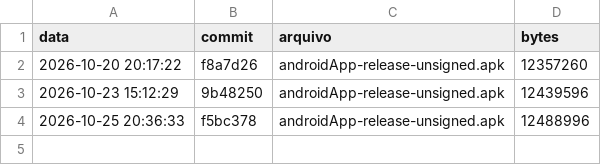
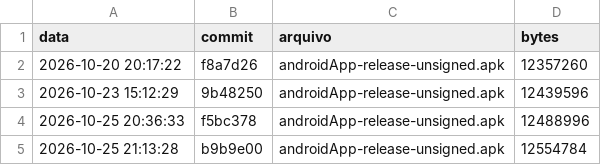
Before and after one commit to emytonton/Rango-Kotlin, a CSV file: docs/medicoes/tamanho-apk.csv, drawn as a sheet; the diff names each change by its address in the sheet, - before the commit and + after, or states it on an @@ line.

```diff
--- a/docs/medicoes/tamanho-apk.csv
+++ b/docs/medicoes/tamanho-apk.csv
+row 5: 2026-10-25 21:13:28 | b9b9e00 | androidApp-release-unsigned.apk | 12554784
```
Also changed, not shown: docs/medicoes/inicializacao-frio.csv, docs/medicoes/tempo-build.csv, 1 other file.
